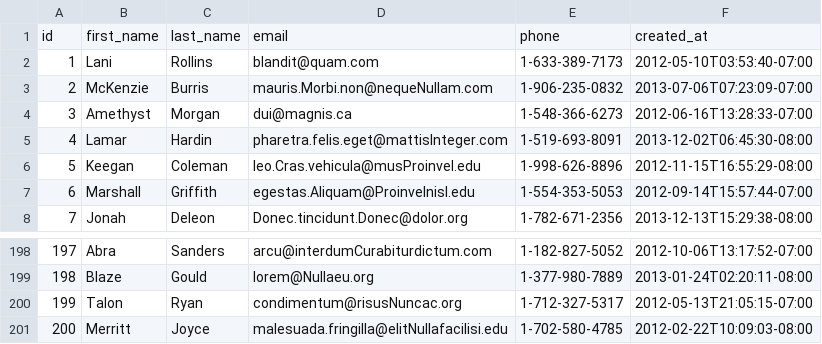
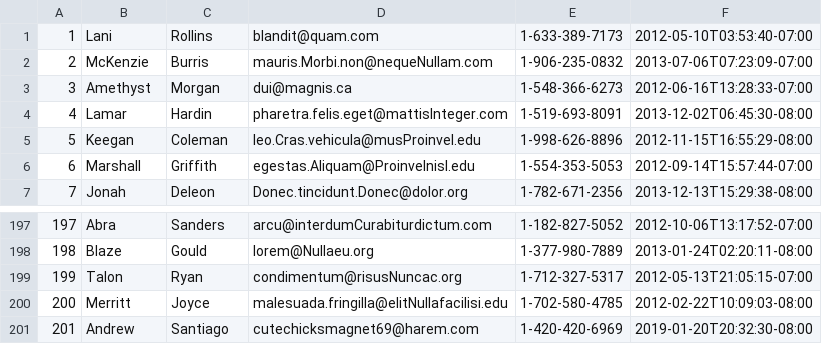
Before and after one commit to quantum-fox-2018/parsing-data-1, a CSV file: people.csv, drawn as a sheet; only a part is shown, gaps mark what is left out; removed rows and columns are numbered as before the commit, all else as after; the diff names each change by its address in the sheet, - before the commit and + after, or states it on an @@ line.

```diff
--- a/people.csv
+++ b/people.csv
-row 1: id | first_name | last_name | email | phone | created_at
+row 201: 201 | Andrew | Santiago | cutechicksmagnet69@harem.com | 1-420-420-6969 | 2019-01-20T20:32:30-08:00
```
Also changed, not shown: 1 other file.
